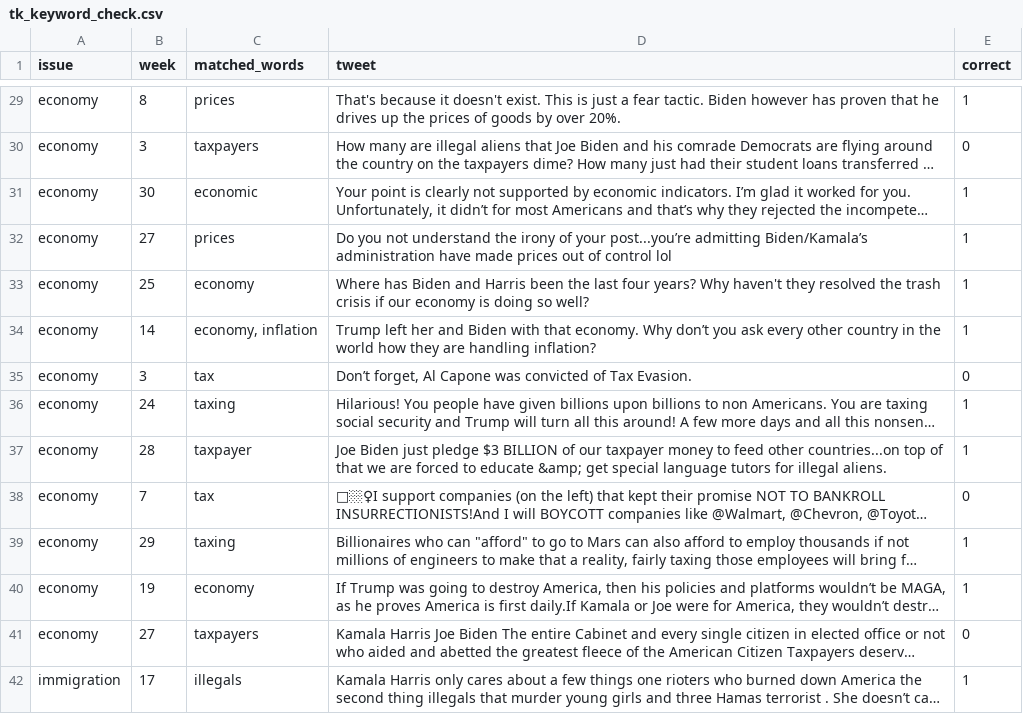
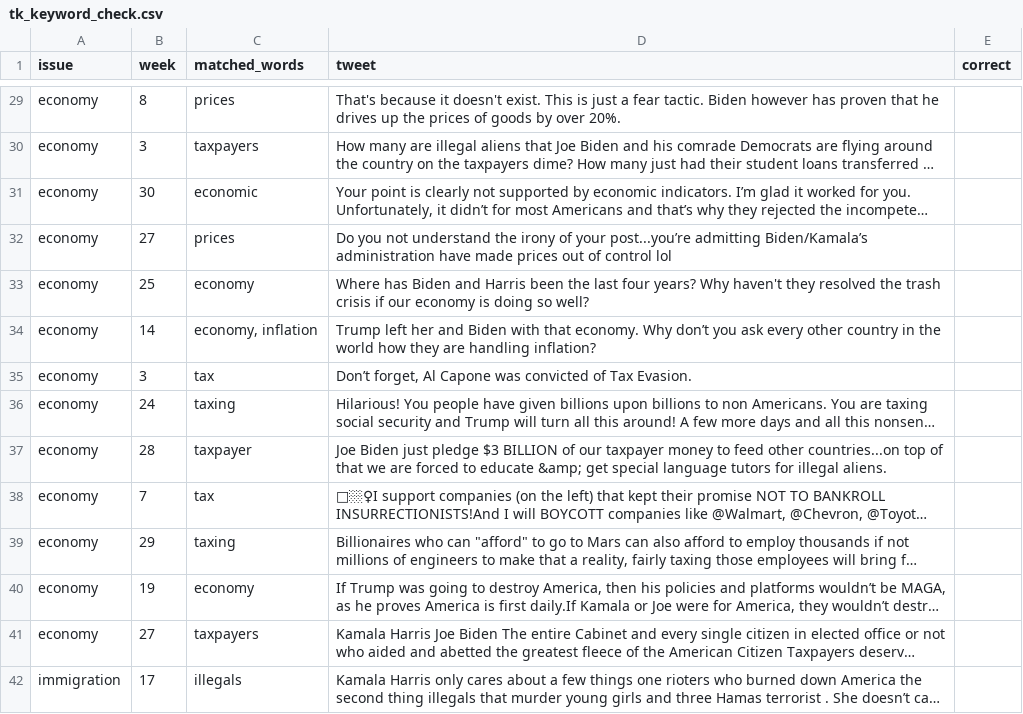
Before and after one commit to kimjesse/Detecting-Narrative-Reframing-on-X-in-the-2024-U.S.-Election, a CSV file: DataFiles/tk_keyword_check.csv, drawn as a sheet; only a part is shown, gaps mark what is left out; long unchanged cells end in …; the diff covers the shown part only; the diff names each change by its address in the sheet, - before the commit and + after, or states it on an @@ line.

```diff
--- a/DataFiles/tk_keyword_check.csv
+++ b/DataFiles/tk_keyword_check.csv
-E29 (correct): 1
+E29 (correct): (empty)
-E30 (correct): 0
+E30 (correct): (empty)
-E31:E34 (correct): 1
+E31:E34 (correct): (empty)
-E35 (correct): 0
+E35 (correct): (empty)
-E36:E37 (correct): 1
+E36:E37 (correct): (empty)
-E38 (correct): 0
+E38 (correct): (empty)
-E39:E40 (correct): 1
+E39:E40 (correct): (empty)
-E41 (correct): 0
+E41 (correct): (empty)
-E42 (correct): 1
+E42 (correct): (empty)
```
Also changed, not shown: 86 edited cells elsewhere in this file, DataFiles/tk_issue_week_features.csv, 22 other files.
